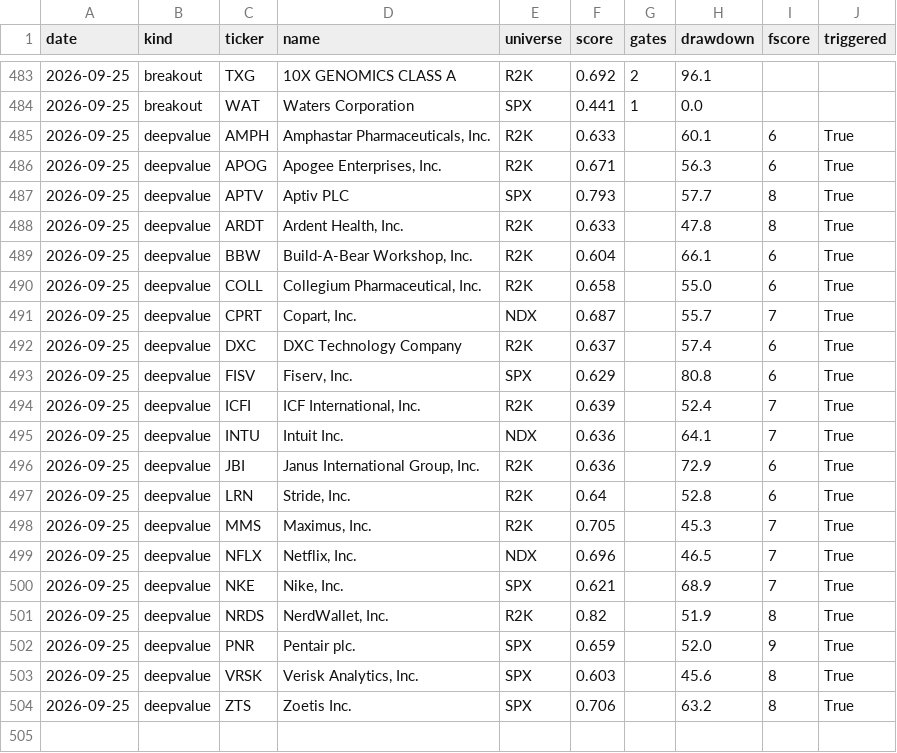
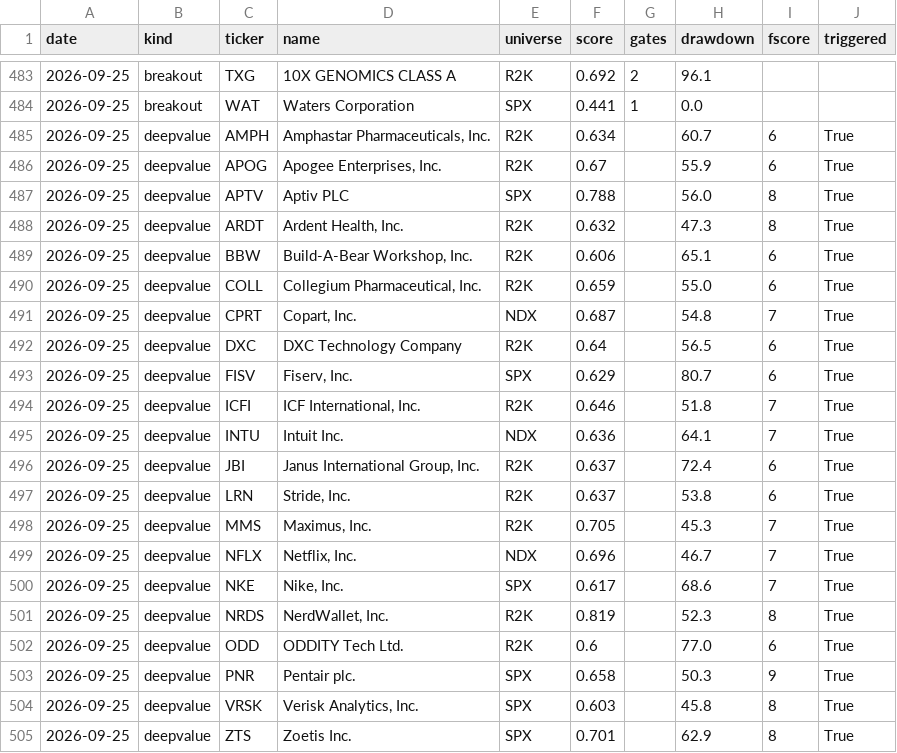
Before and after one commit to panzeeeeee/researchdashboard, a CSV file: history/screener_daily.csv, drawn as a sheet; only a part is shown, gaps mark what is left out.

```diff
--- a/history/screener_daily.csv
+++ b/history/screener_daily.csv
@@ -484,21 +484,22 @@ date,kind,ticker,name,universe,score,gates,drawdown,fscore,triggered
 2026-09-25,breakout,WAT,Waters Corporation,SPX,0.441,1,0.0,,
-2026-09-25,deepvalue,AMPH,"Amphastar Pharmaceuticals, Inc.",R2K,0.633,,60.1,6,True
-2026-09-25,deepvalue,APOG,"Apogee Enterprises, Inc.",R2K,0.671,,56.3,6,True
-2026-09-25,deepvalue,APTV,Aptiv PLC,SPX,0.793,,57.7,8,True
-2026-09-25,deepvalue,ARDT,"Ardent Health, Inc.",R2K,0.633,,47.8,8,True
-2026-09-25,deepvalue,BBW,"Build-A-Bear Workshop, Inc.",R2K,0.604,,66.1,6,True
-2026-09-25,deepvalue,COLL,"Collegium Pharmaceutical, Inc.",R2K,0.658,,55.0,6,True
-2026-09-25,deepvalue,CPRT,"Copart, Inc.",NDX,0.687,,55.7,7,True
-2026-09-25,deepvalue,DXC,DXC Technology Company,R2K,0.637,,57.4,6,True
-2026-09-25,deepvalue,FISV,"Fiserv, Inc.",SPX,0.629,,80.8,6,True
-2026-09-25,deepvalue,ICFI,"ICF International, Inc.",R2K,0.639,,52.4,7,True
+2026-09-25,deepvalue,AMPH,"Amphastar Pharmaceuticals, Inc.",R2K,0.634,,60.7,6,True
+2026-09-25,deepvalue,APOG,"Apogee Enterprises, Inc.",R2K,0.67,,55.9,6,True
+2026-09-25,deepvalue,APTV,Aptiv PLC,SPX,0.788,,56.0,8,True
+2026-09-25,deepvalue,ARDT,"Ardent Health, Inc.",R2K,0.632,,47.3,8,True
+2026-09-25,deepvalue,BBW,"Build-A-Bear Workshop, Inc.",R2K,0.606,,65.1,6,True
+2026-09-25,deepvalue,COLL,"Collegium Pharmaceutical, Inc.",R2K,0.659,,55.0,6,True
+2026-09-25,deepvalue,CPRT,"Copart, Inc.",NDX,0.687,,54.8,7,True
+2026-09-25,deepvalue,DXC,DXC Technology Company,R2K,0.64,,56.5,6,True
+2026-09-25,deepvalue,FISV,"Fiserv, Inc.",SPX,0.629,,80.7,6,True
+2026-09-25,deepvalue,ICFI,"ICF International, Inc.",R2K,0.646,,51.8,7,True
 2026-09-25,deepvalue,INTU,Intuit Inc.,NDX,0.636,,64.1,7,True
-2026-09-25,deepvalue,JBI,"Janus International Group, Inc.",R2K,0.636,,72.9,6,True
-2026-09-25,deepvalue,LRN,"Stride, Inc.",R2K,0.64,,52.8,6,True
+2026-09-25,deepvalue,JBI,"Janus International Group, Inc.",R2K,0.637,,72.4,6,True
+2026-09-25,deepvalue,LRN,"Stride, Inc.",R2K,0.637,,53.8,6,True
 2026-09-25,deepvalue,MMS,"Maximus, Inc.",R2K,0.705,,45.3,7,True
-2026-09-25,deepvalue,NFLX,"Netflix, Inc.",NDX,0.696,,46.5,7,True
-2026-09-25,deepvalue,NKE,"Nike, Inc.",SPX,0.621,,68.9,7,True
-2026-09-25,deepvalue,NRDS,"NerdWallet, Inc.",R2K,0.82,,51.9,8,True
-2026-09-25,deepvalue,PNR,Pentair plc.,SPX,0.659,,52.0,9,True
-2026-09-25,deepvalue,VRSK,"Verisk Analytics, Inc.",SPX,0.603,,45.6,8,True
-2026-09-25,deepvalue,ZTS,Zoetis Inc.,SPX,0.706,,63.2,8,True
+2026-09-25,deepvalue,NFLX,"Netflix, Inc.",NDX,0.696,,46.7,7,True
+2026-09-25,deepvalue,NKE,"Nike, Inc.",SPX,0.617,,68.6,7,True
+2026-09-25,deepvalue,NRDS,"NerdWallet, Inc.",R2K,0.819,,52.3,8,True
+2026-09-25,deepvalue,ODD,ODDITY Tech Ltd.,R2K,0.6,,77.0,6,True
+2026-09-25,deepvalue,PNR,Pentair plc.,SPX,0.658,,50.3,9,True
+2026-09-25,deepvalue,VRSK,"Verisk Analytics, Inc.",SPX,0.603,,45.8,8,True
+2026-09-25,deepvalue,ZTS,Zoetis Inc.,SPX,0.701,,62.9,8,True
```
Also changed, not shown: history/market_daily.csv, 29 other files.
